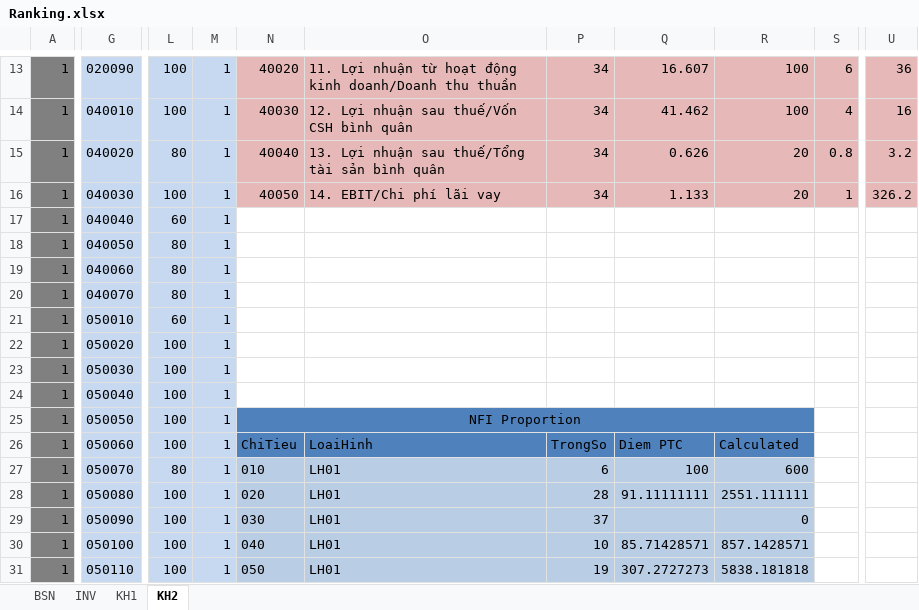
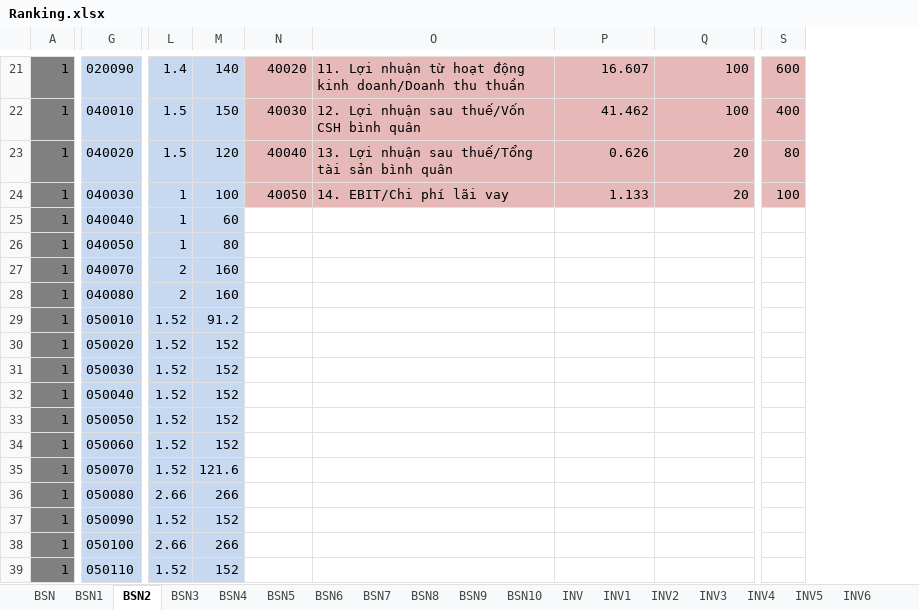
Before and after one commit to maily89/fbdm, an Excel workbook: Quality_Assurance/Integration_Test/Test data for IT/Ranking.xlsx, sheet BSN2, drawn as a sheet; only a part is shown, gaps mark what is left out; values as stored, in another font and other column widths than the file's, no borders; removed rows and columns are numbered as before the commit, all else as after; the diff covers the shown part only; the diff names each change by its address in the sheet, - before the commit and + after, or states it on an @@ line.

```diff
--- a/Quality_Assurance/Integration_Test/Test data for IT/Ranking.xlsx (sheet BSN2)
+++ b/Quality_Assurance/Integration_Test/Test data for IT/Ranking.xlsx (sheet BSN2)
-sheet tab: KH1
+sheet tab: BSN1
-sheet tab: KH2
+sheet tab: BSN2
+sheet tab: BSN3
+sheet tab: BSN4
+sheet tab: BSN5
+sheet tab: BSN6
+sheet tab: BSN7
+sheet tab: BSN8
+sheet tab: BSN9
+sheet tab: BSN10
+sheet tab: INV1
+sheet tab: INV2
+sheet tab: INV3
+sheet tab: INV4
+sheet tab: INV5
+sheet tab: INV6
@@ sheet tab order changed: BSN | BSN1 | BSN2 | BSN3 | BSN4 | BSN5 | BSN6 | BSN7 | BSN8 | BSN9 | BSN10 | INV | INV1 | INV2 | INV3 | INV4 | INV5 | INV6 @@
-column L, rows 13-31: 100 | 100 | 80 | 100 | 60 | 80 | 80 | 80 | 60 | 100 | 100 | 100 | 100 | 100 | 80 | 100 | 100 | 100 | 100
-column M, rows 13-31: all 1
+column L, rows 21-39: 1.4 | 1.5 | 1.5 | 1 | 1 | 1 | 2 | 2 | 1.52 | 1.52 | 1.52 | 1.52 | 1.52 | 1.52 | 1.52 | 2.66 | 1.52 | 2.66 | 1.52
+column M, rows 21-39: 140 | 150 | 120 | 100 | 60 | 80 | 160 | 160 | 91.2 | 152 | 152 | 152 | 152 | 152 | 121.6 | 266 | 152 | 266 | 152
-column P, rows 13-31: 34 | 34 | 34 | 34 |  |  |  |  |  |  |  |  |  | TrongSo | 6 | 28 | 37 | 10 | 19
-column S, rows 13-16: 6 | 4 | 0.8 | 1
-column U, rows 13-16: 36 | 16 | 3.2 | 326.2
+column S, rows 21-24: 600 | 400 | 80 | 100
-G27: 040060
+G27: 040070
-G28: 040070
+G28: 040080
-N33: NFI Proportion
+N33: (empty)
-N33:O34 fill: #4F81BD
+N33:O34 fill: none
-N25:R25 merged
-P33:Q34 fill: #4F81BD
+P33:Q34 fill: none
-N34: ChiTieu
+N34: (empty)
-O34: LoaiHinh
+O34: (empty)
-P34: Diem PTC
+P34: (empty)
-Q34: Calculated
+Q34: (empty)
-N35: 010
+N35: (empty)
-N35:O39 fill: #B9CDE5
+N35:O39 fill: none
-O35:O39: LH01
+O35:O39: (empty)
-P35: 100
+P35: (empty)
-P35:Q39 fill: #B9CDE5
+P35:Q39 fill: none
-Q35: 600
+Q35: (empty)
-N36: 020
+N36: (empty)
-P36: 91.11111111
+P36: (empty)
-Q36: 2551.111111
+Q36: (empty)
-N37: 030
+N37: (empty)
-Q37: 0
+Q37: (empty)
-N38: 040
+N38: (empty)
-P38: 85.71428571
+P38: (empty)
-Q38: 857.1428571
+Q38: (empty)
-N39: 050
+N39: (empty)
-P39: 307.2727273
+P39: (empty)
-Q39: 5838.181818
+Q39: (empty)
```
Also changed, not shown: 8 added rows, 10 removed rows, 19 edited cells and cell formats elsewhere in this sheet, sheet BSN, sheet INV, sheet BSN1, other sheet tabs, hidden cells, 3 other files.
